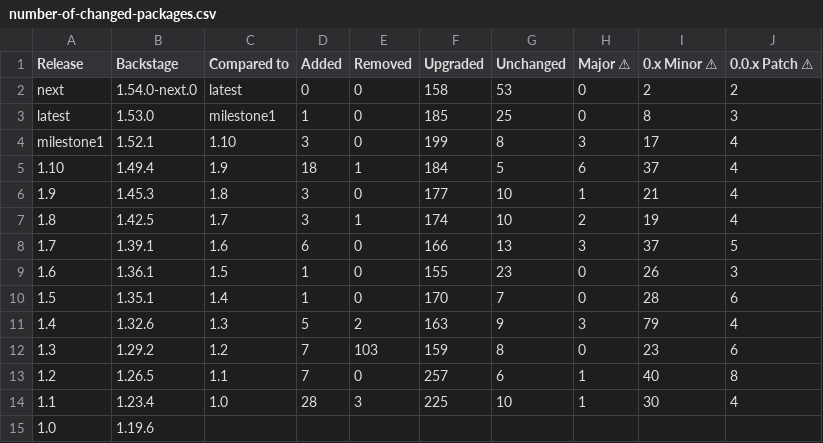
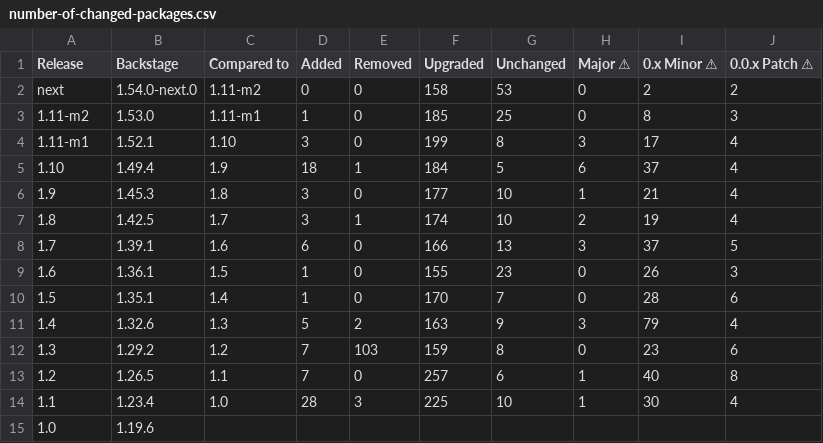
Before and after one commit to christoph-jerolimov/rhdh-changelogs, a CSV file: tables/number-of-changed-packages.csv, drawn as a sheet; the diff names each change by its address in the sheet, - before the commit and + after, or states it on an @@ line.

```diff
--- a/tables/number-of-changed-packages.csv
+++ b/tables/number-of-changed-packages.csv
-C2 (Compared to): latest
+C2 (Compared to): 1.11-m2
-A3 (Release): latest
+A3 (Release): 1.11-m2
-C3 (Compared to): milestone1
+C3 (Compared to): 1.11-m1
-A4 (Release): milestone1
+A4 (Release): 1.11-m1
```
Also changed, not shown: tables/package-versions-all-releases.csv, tables/package-versions-last-3-releases.csv, 12 other files.
